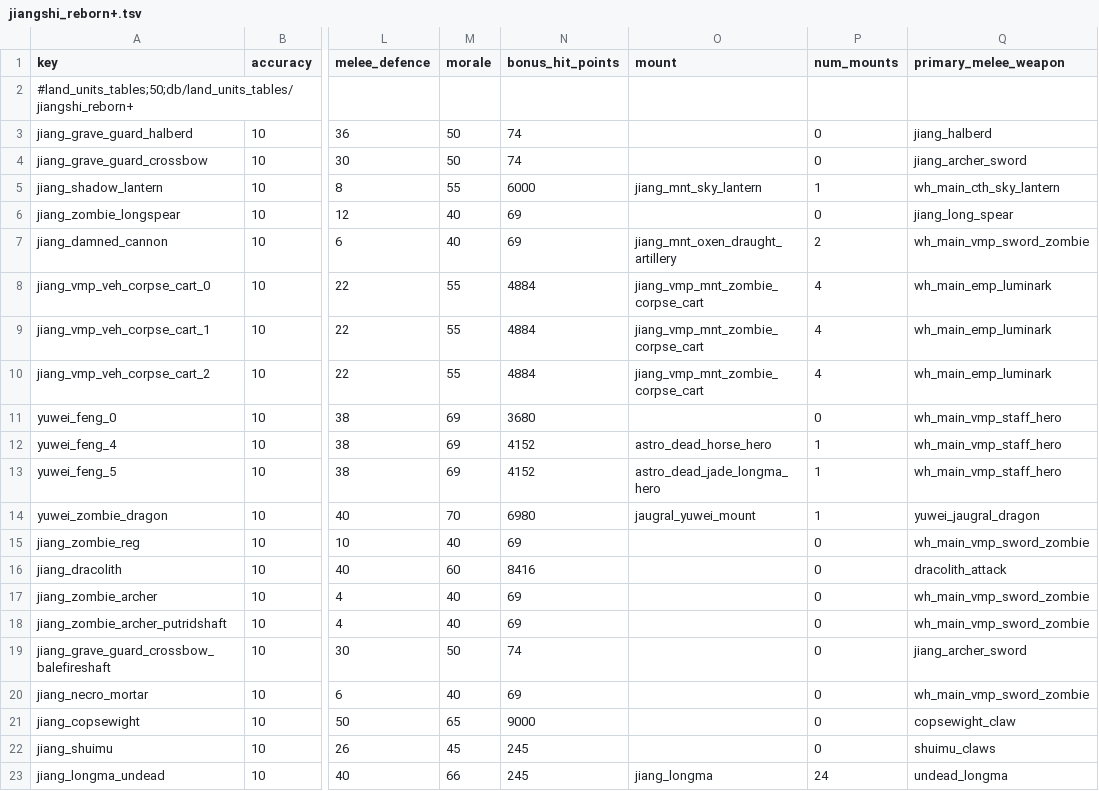
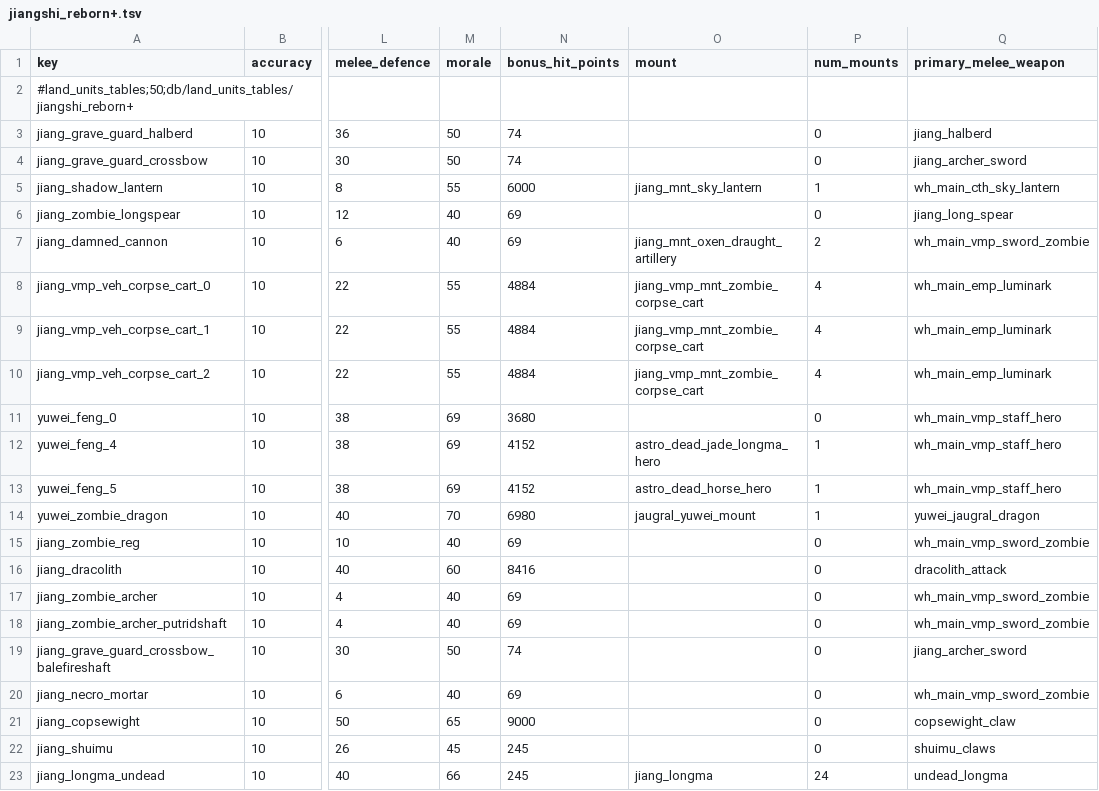
Before and after one commit to RhoxGSAINT/Dynasty-of-the-Damned, a TSV file: db/land_units_tables/jiangshi_reborn+.tsv, drawn as a sheet; only a part is shown, gaps mark what is left out; the diff names each change by its address in the sheet, - before the commit and + after, or states it on an @@ line.

```diff
--- a/db/land_units_tables/jiangshi_reborn+.tsv
+++ b/db/land_units_tables/jiangshi_reborn+.tsv
-O12 (mount): astro_dead_horse_hero
+O12 (mount): astro_dead_jade_longma_hero
-O13 (mount): astro_dead_jade_longma_hero
+O13 (mount): astro_dead_horse_hero
```
Also changed, not shown: db/units_custom_battle_mounts_tables/astroliche_+.tsv.
